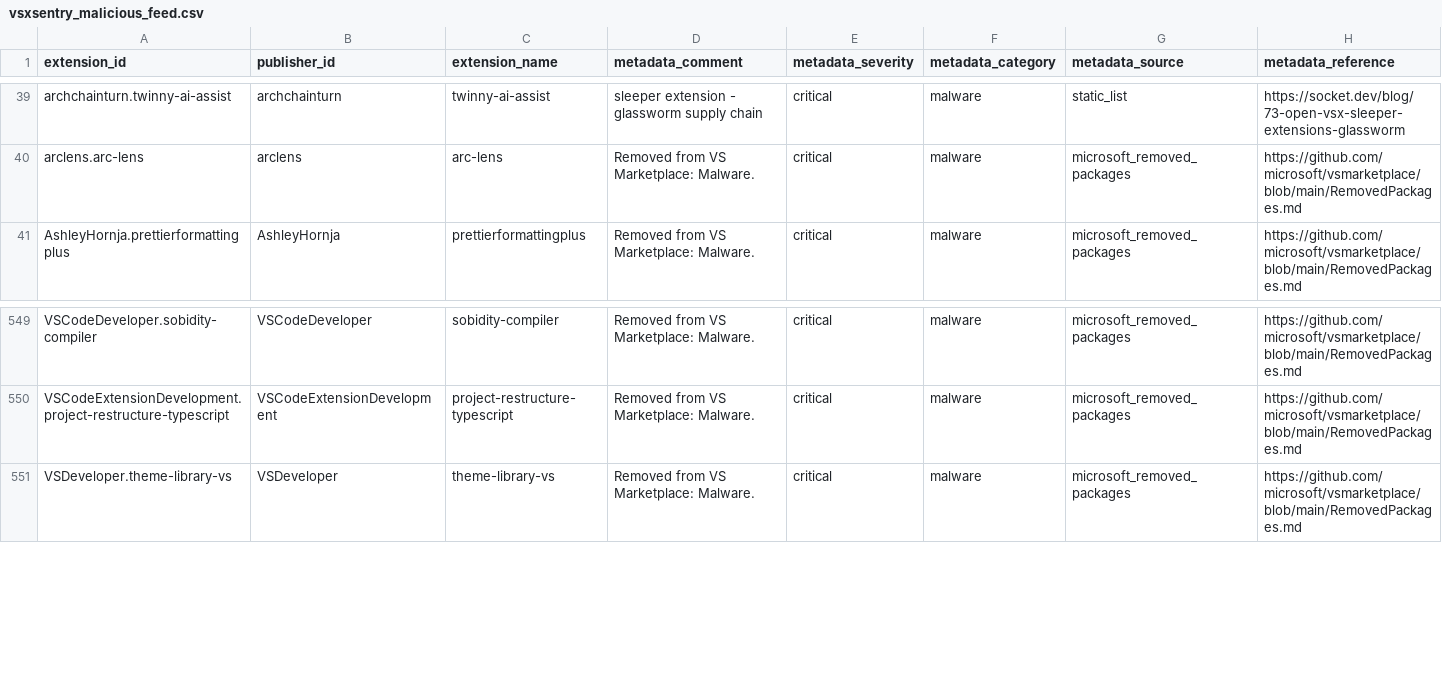
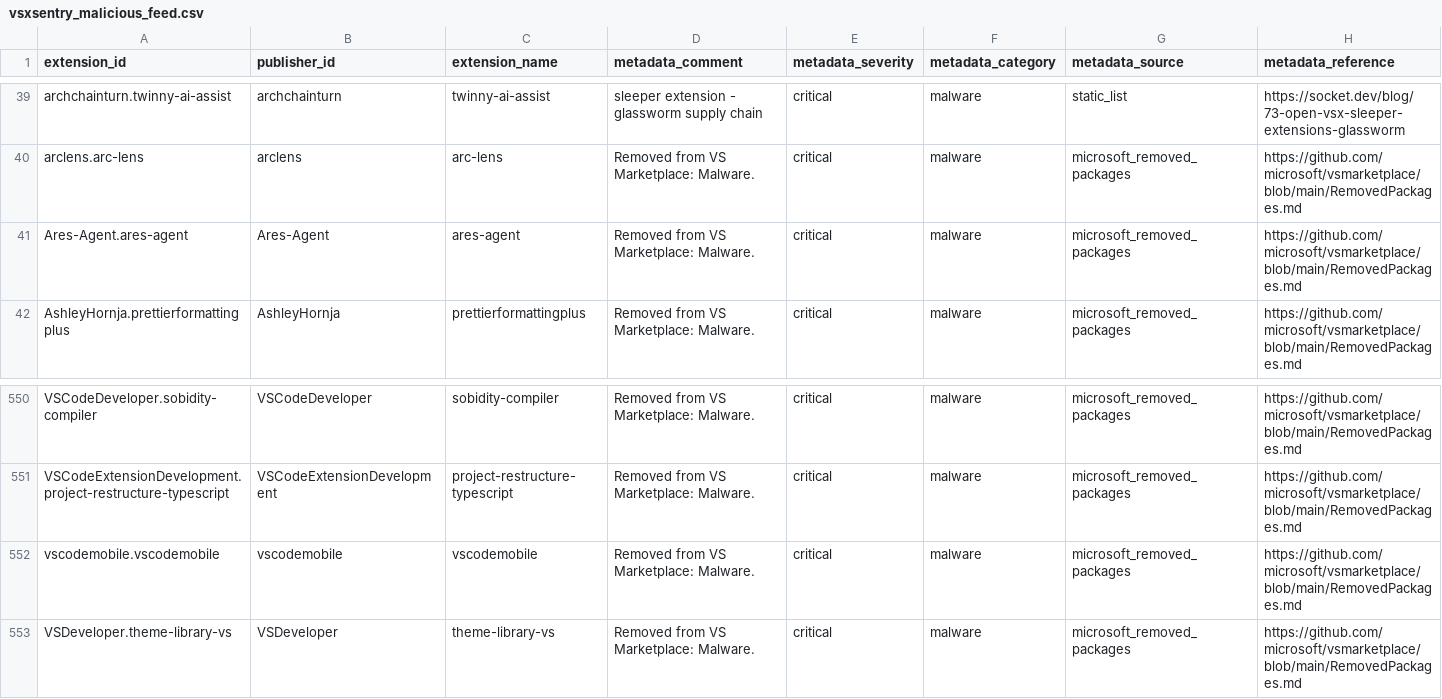
Before and after one commit to vsxsentry/vsxsentry.github.io, a CSV file: feeds/vsxsentry_malicious_feed.csv, drawn as a sheet; only a part is shown, gaps mark what is left out; rows hold the shown columns only; the diff names each change by its address in the sheet, - before the commit and + after, or states it on an @@ line.

```diff
--- a/feeds/vsxsentry_malicious_feed.csv
+++ b/feeds/vsxsentry_malicious_feed.csv
+row 41: Ares-Agent.ares-agent | Ares-Agent | ares-agent | Removed from VS Marketplace: Malware. | critical | malware | microsoft_removed_packages | https://github.com/microsoft/vsmarketplace/blob/main/RemovedPackages.md
+row 552: vscodemobile.vscodemobile | vscodemobile | vscodemobile | Removed from VS Marketplace: Malware. | critical | malware | microsoft_removed_packages | https://github.com/microsoft/vsmarketplace/blob/main/RemovedPackages.md
```
Also changed, not shown: feeds/vsxsentry_feed.csv, feeds/vsxsentry_opencti_import.csv, 13 other files.
